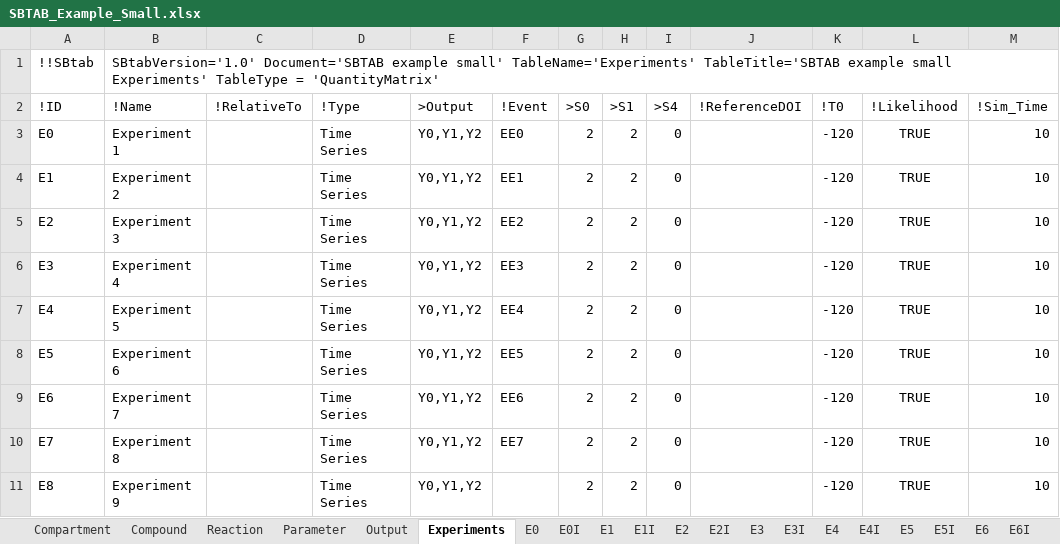
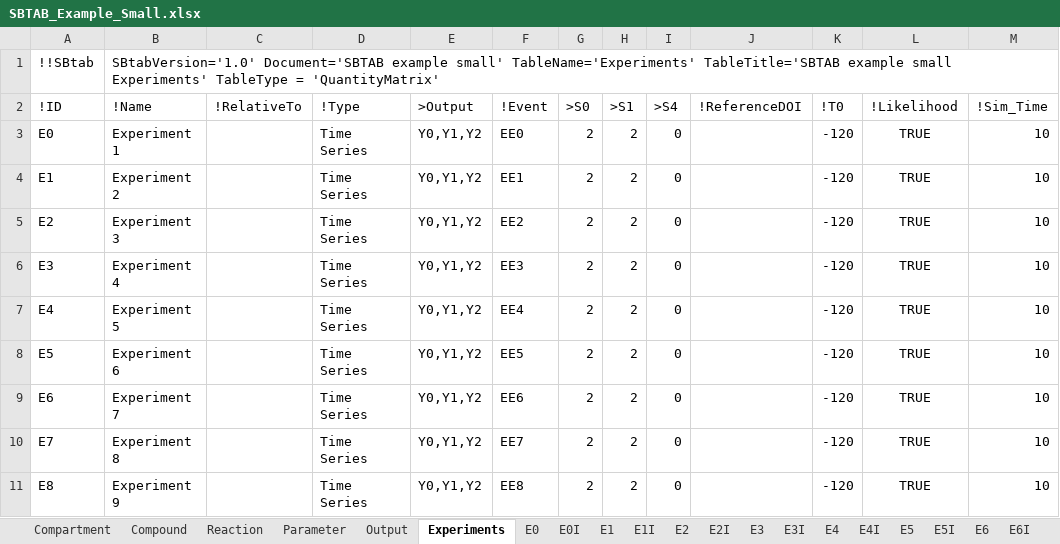
Before and after one commit to jpgsantos/Subcellular_workflow, an Excel workbook: Matlab/Model/Model_Example_Small/SBTAB_Example_Small.xlsx, sheet Experiments, drawn as a sheet; values as stored, in another font and other column widths than the file's, no borders; the diff names each change by its address in the sheet, - before the commit and + after, or states it on an @@ line.

```diff
--- a/Matlab/Model/Model_Example_Small/SBTAB_Example_Small.xlsx (sheet Experiments)
+++ b/Matlab/Model/Model_Example_Small/SBTAB_Example_Small.xlsx (sheet Experiments)
-F11 (!Event): (empty)
+F11 (!Event): EE8
```
Also changed, not shown: 2 other files.
